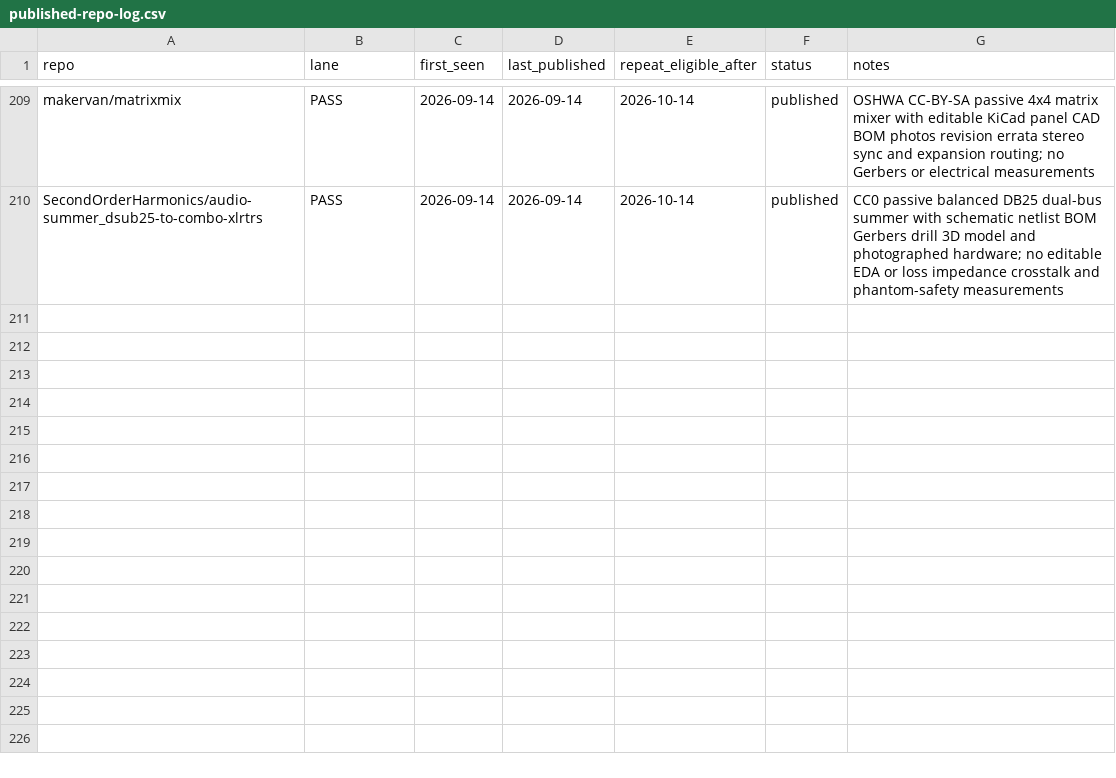
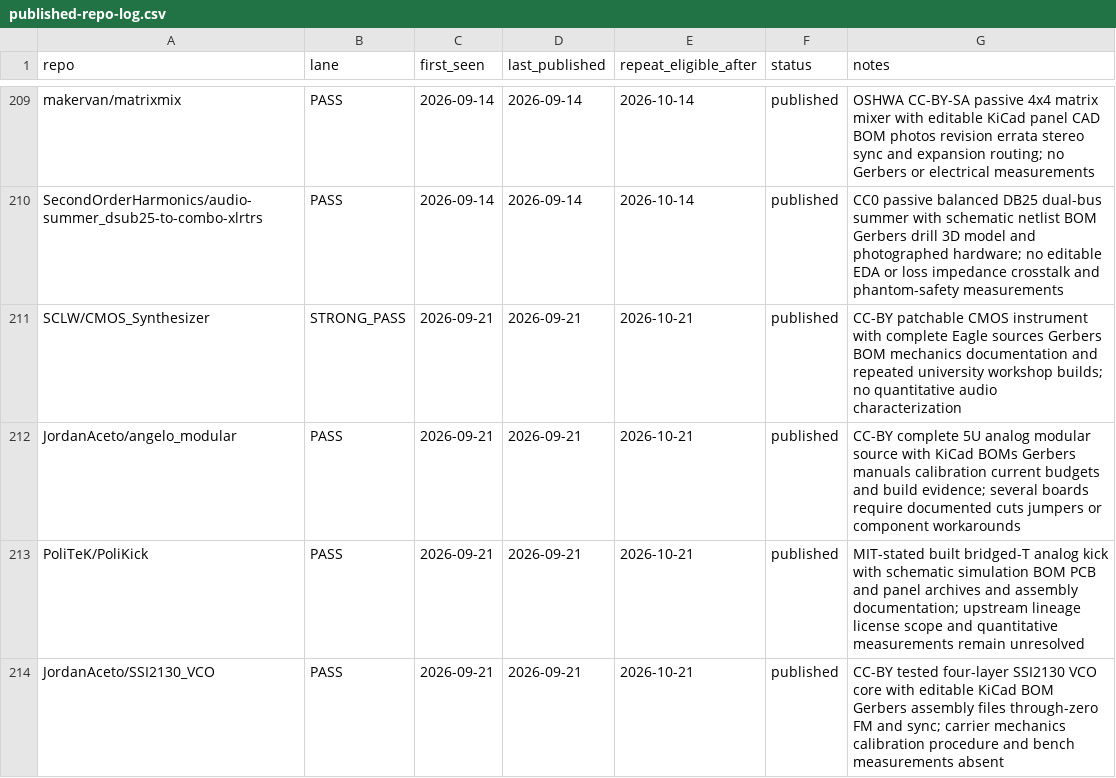
Before and after one commit to Denys/embedded-audio-mine, a CSV file: data/published-repo-log.csv, drawn as a sheet; only a part is shown, gaps mark what is left out.

```diff
--- a/data/published-repo-log.csv
+++ b/data/published-repo-log.csv
@@ -210 +210,5 @@ makervan/matrixmix,PASS,2026-09-14,2026-09-14,2026-10-14,published,OSHWA CC-BY-S
 SecondOrderHarmonics/audio-summer_dsub25-to-combo-xlrtrs,PASS,2026-09-14,2026-09-14,2026-10-14,published,CC0 passive balanced DB25 dual-bus summer with schematic netlist BOM Gerbers drill 3D model and photographed hardware; no editable EDA or loss impedance crosstalk and phantom-safety measurements
+SCLW/CMOS_Synthesizer,STRONG_PASS,2026-09-21,2026-09-21,2026-10-21,published,CC-BY patchable CMOS instrument with complete Eagle sources Gerbers BOM mechanics documentation and repeated university workshop builds; no quantitative audio characterization
+JordanAceto/angelo_modular,PASS,2026-09-21,2026-09-21,2026-10-21,published,CC-BY complete 5U analog modular source with KiCad BOMs Gerbers manuals calibration current budgets and build evidence; several boards require documented cuts jumpers or component workarounds
+PoliTeK/PoliKick,PASS,2026-09-21,2026-09-21,2026-10-21,published,MIT-stated built bridged-T analog kick with schematic simulation BOM PCB and panel archives and assembly documentation; upstream lineage license scope and quantitative measurements remain unresolved
+JordanAceto/SSI2130_VCO,PASS,2026-09-21,2026-09-21,2026-10-21,published,CC-BY tested four-layer SSI2130 VCO core with editable KiCad BOM Gerbers assembly files through-zero FM and sync; carrier mechanics calibration procedure and bench measurements absent
```
Also changed, not shown: data/common-anti-repeat-index.csv, data/selected-projects.csv, 3 other files.
